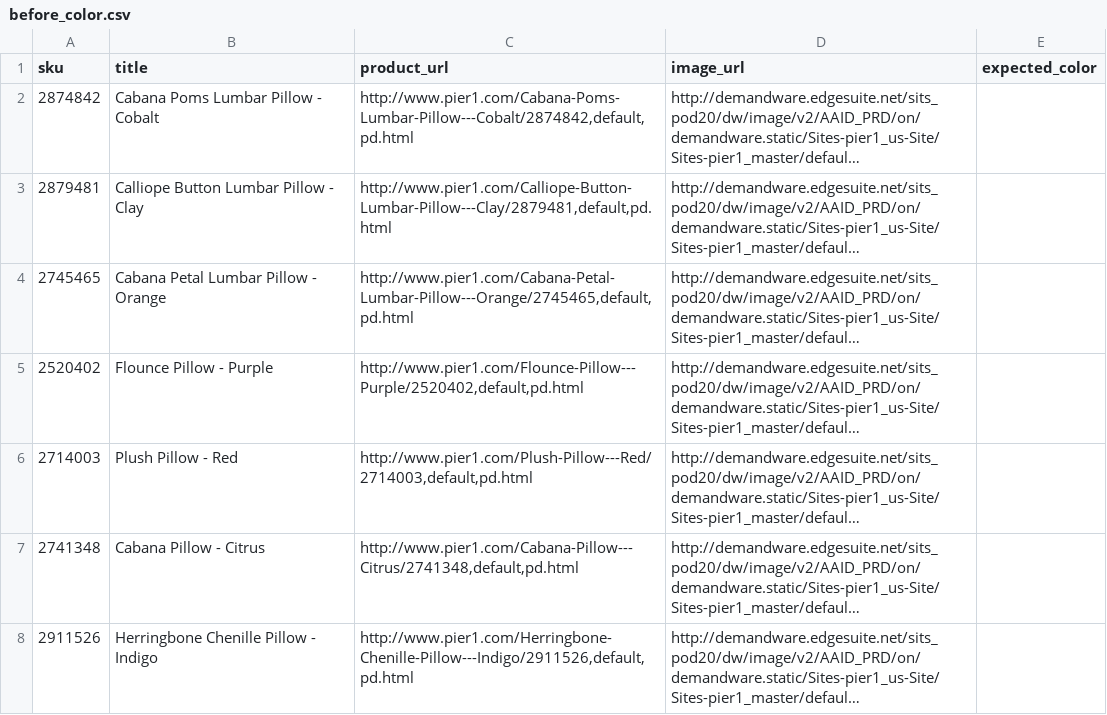
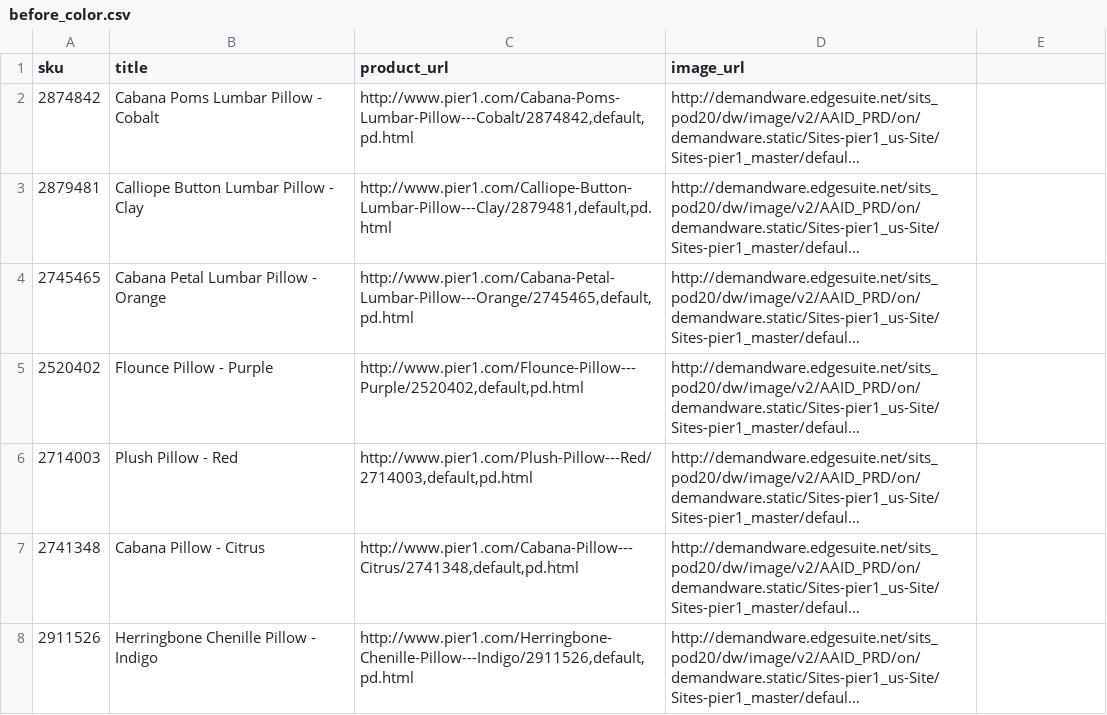
Before and after one commit to verygoodsoftwarenotvirus/photometricist, a CSV file: before_color.csv, drawn as a sheet; long unchanged cells end in …; the diff names each change by its address in the sheet, - before the commit and + after, or states it on an @@ line.

```diff
--- a/before_color.csv
+++ b/before_color.csv
-E1: expected_color
+E1: (empty)
```
Also changed, not shown: 2 other files.
